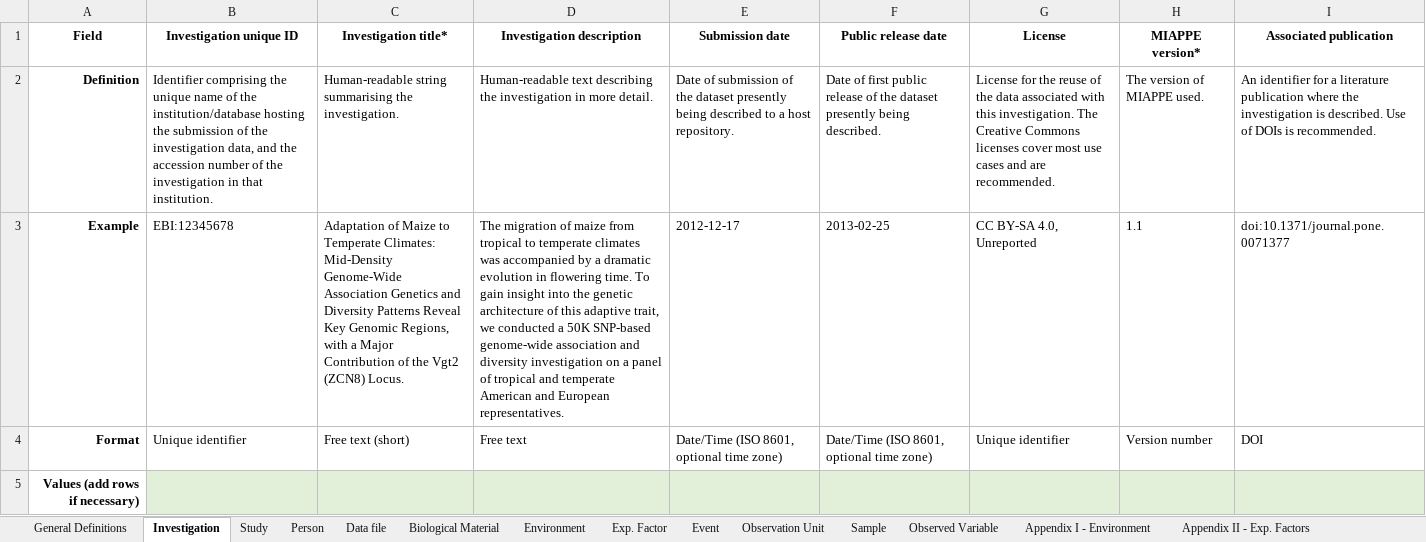
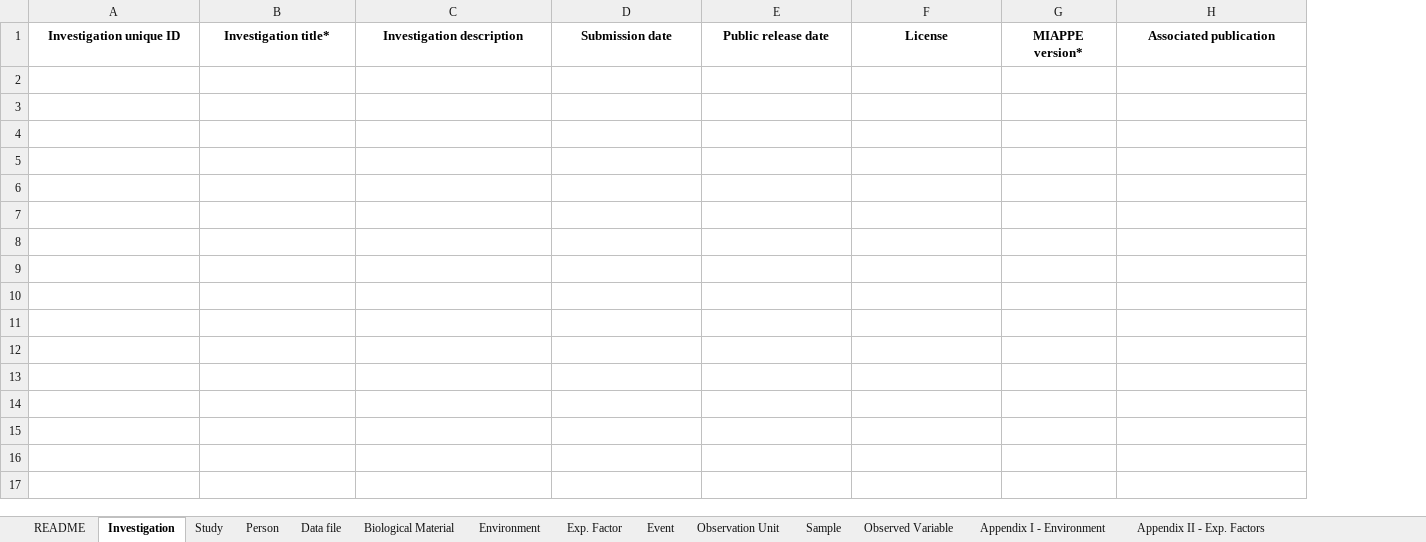
Before and after one commit to MIAPPE/MIAPPE, an Excel workbook: MIAPPE_Checklist-Data-Model-v1.1/MIAPPE_templates/MIAPPEv1.1_training_spreadsheet.xlsx, sheet Investigation, drawn as a sheet; values as stored, in another font and other column widths than the file's, no borders; the diff names each change by its address in the sheet, - before the commit and + after, or states it on an @@ line.

Commit message:
creation of a README sheet

```diff
--- a/MIAPPE_Checklist-Data-Model-v1.1/MIAPPE_templates/MIAPPEv1.1_training_spreadsheet.xlsx (sheet Investigation)
+++ b/MIAPPE_Checklist-Data-Model-v1.1/MIAPPE_templates/MIAPPEv1.1_training_spreadsheet.xlsx (sheet Investigation)
-sheet tab: General Definitions
+sheet tab: README
-column A, row 1: Field
-row 2: Definition | Identifier comprising the unique name of the institution/database hosting the submission of the investigation data, and the accession number of the investigation in that institution. | Human-readable string summarising the investigation. | Human-readable text describing the investigation in more detail. | Date of submission of the dataset presently being described to a host repository. | Date of first public release of the dataset presently being described. | License for the reuse of the data associated with this investigation. The Creative Commons licenses cover most use cases and are recommended. | The version of MIAPPE used. | An identifier for a literature publication where the investigation is described. Use of DOIs is recommended.
-row 3: Example | EBI:12345678 | Adaptation of Maize to Temperate Climates: Mid-Density Genome-Wide Association Genetics and Diversity Patterns Reveal Key Genomic Regions, with a Major Contribution of the Vgt2 (ZCN8) Locus. | The migration of maize from tropical to temperate climates was accompanied by a dramatic evolution in flowering time. To gain insight into the genetic architecture of this adaptive trait, we conducted a 50K SNP-based genome-wide association and diversity investigation on a panel of tropical and temperate American and European representatives. | 2012-12-17 | 2013-02-25 | CC BY-SA 4.0, Unreported | 1.1 | doi:10.1371/journal.pone.0071377
-row 4: Format | Unique identifier | Free text (short) | Free text | Date/Time (ISO 8601, optional time zone) | Date/Time (ISO 8601, optional time zone) | Unique identifier | Version number | DOI
-row 5: Values (add rows if necessary)
```
Also changed, not shown: sheet README, sheet Study, sheet Biological Material, sheet Observed Variable, sheet Sample, sheet Observation Unit, 5 more sheets.
